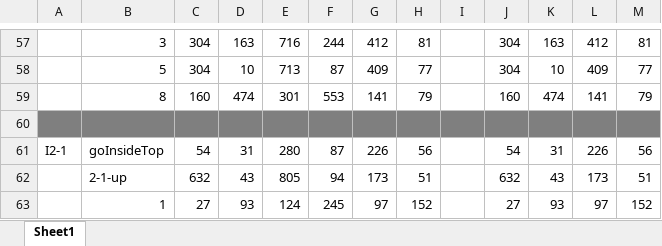
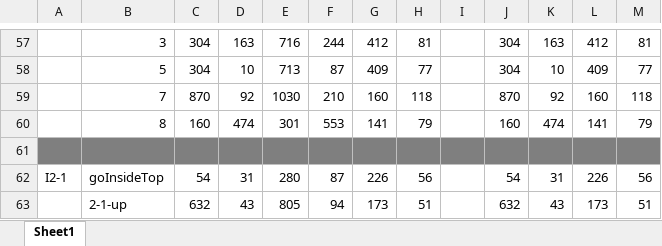
Before and after one commit to teamET/2018.perform, an Excel workbook: api-server/routes/linebot_mapImg/action座標位置.xlsx, sheet Sheet1, drawn as a sheet; only a part is shown, gaps mark what is left out; the shorter side is filled out with more unchanged rows; values as stored, in another font and other column widths than the file's, no borders; the diff names each change by its address in the sheet, - before the commit and + after, or states it on an @@ line.

```diff
--- a/api-server/routes/linebot_mapImg/action座標位置.xlsx (sheet Sheet1)
+++ b/api-server/routes/linebot_mapImg/action座標位置.xlsx (sheet Sheet1)
+row 59:  | 7 | 870 | 92 | 1030 | 210 | 160 | 118 |  | 870 | 92 | 160 | 118
```
Also changed, not shown: 1 other file.
